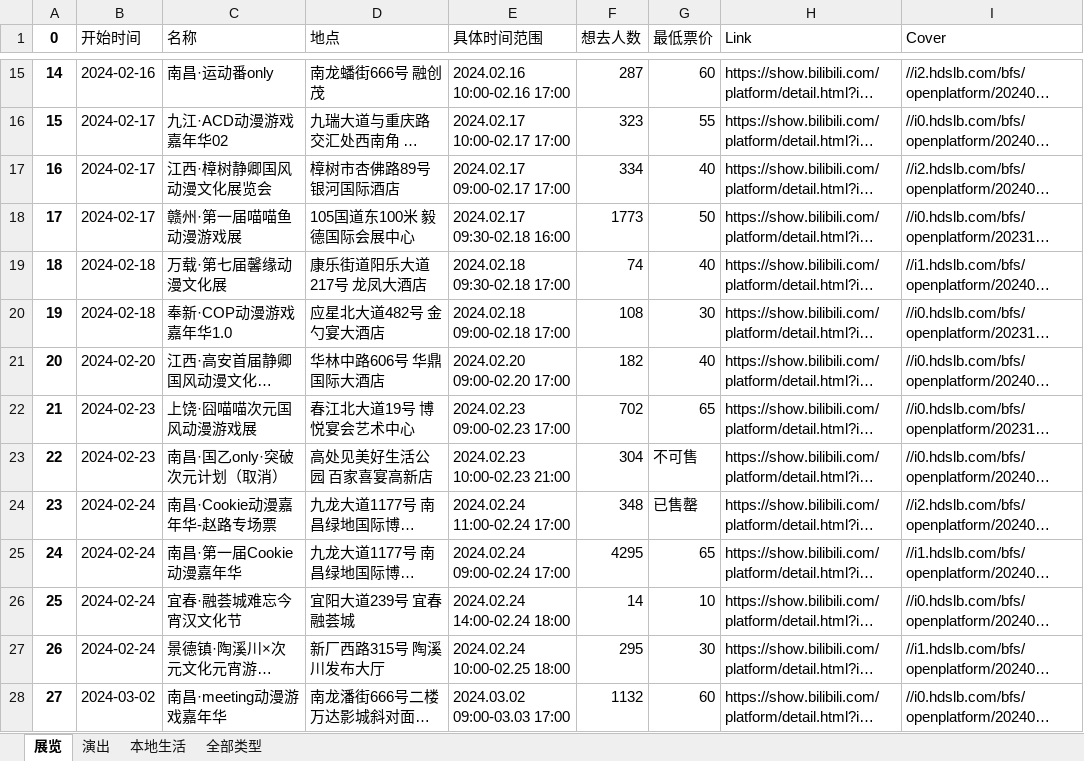
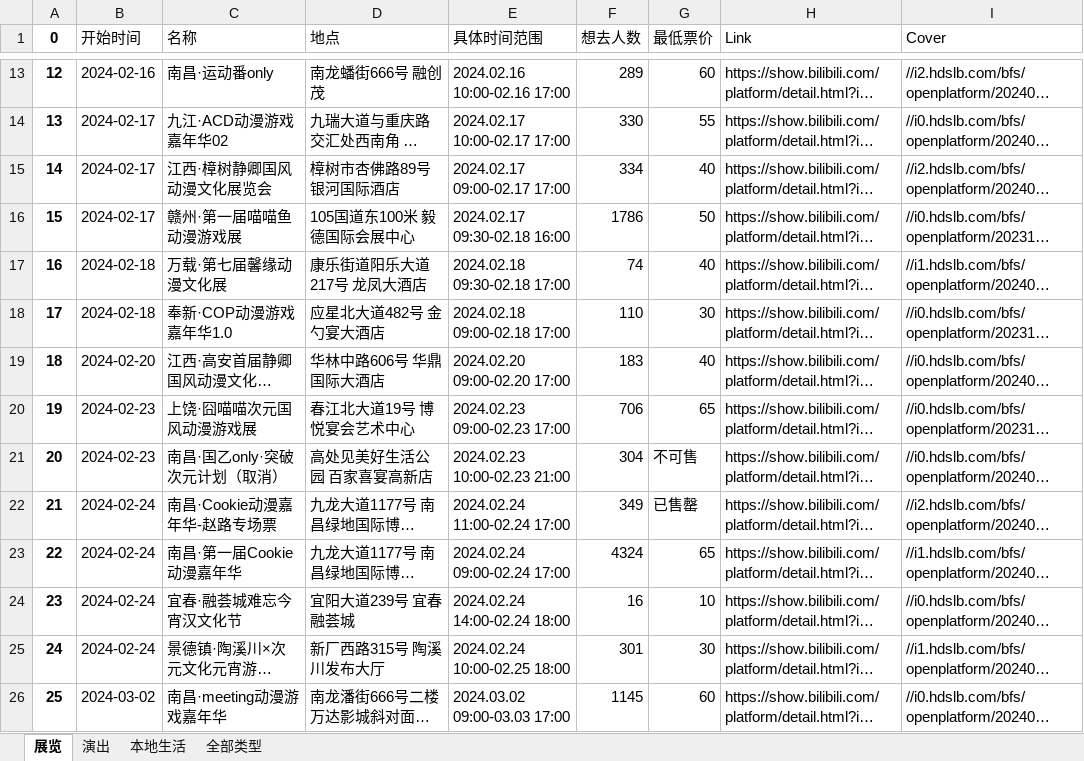
Before and after one commit to liuly0322/BilibiliAnimationExhibitionInformationCollection, an Excel workbook: 江西-漫展信息.xlsx, sheet 展览, drawn as a sheet; only a part is shown, gaps mark what is left out; long unchanged cells end in …; values as stored, in another font and other column widths than the file's, no borders; addresses are those after the commit; the diff covers the shown part only; the diff names each change by its address in the sheet, - before the commit and + after, or states it on an @@ line.

```diff
--- a/江西-漫展信息.xlsx (sheet 展览)
+++ b/江西-漫展信息.xlsx (sheet 展览)
@@ column A (0) renumbered from row 2 down @@
-F13 (想去人数): 287
+F13 (想去人数): 289
-F14 (想去人数): 323
+F14 (想去人数): 330
-F16 (想去人数): 1773
+F16 (想去人数): 1786
-F18 (想去人数): 108
+F18 (想去人数): 110
-F19 (想去人数): 182
+F19 (想去人数): 183
-F20 (想去人数): 702
+F20 (想去人数): 706
-F22 (想去人数): 348
+F22 (想去人数): 349
-F23 (想去人数): 4295
+F23 (想去人数): 4324
-F24 (想去人数): 14
+F24 (想去人数): 16
-F25 (想去人数): 295
+F25 (想去人数): 301
-F26 (想去人数): 1132
+F26 (想去人数): 1145
```
Also changed, not shown: 2 removed rows and 16 edited cells elsewhere in this sheet, sheet 全部类型, 上海-漫展信息.xlsx, 丽水-漫展信息.xlsx, 16 other files.
